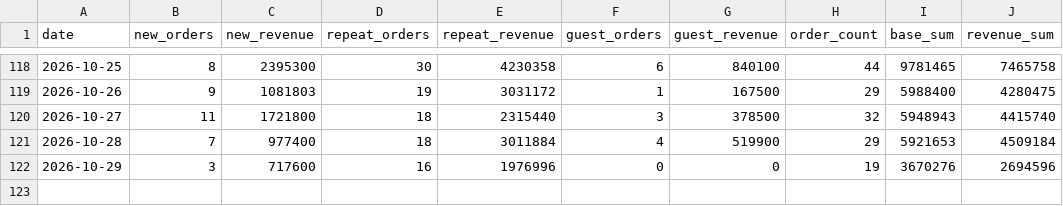
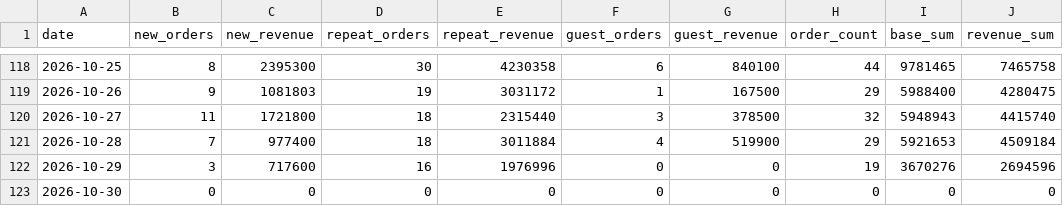
Before and after one commit to kaioh1010/cafe24-tracker, a CSV file: data/daily_summary.csv, drawn as a sheet; only a part is shown, gaps mark what is left out.

```diff
--- a/data/daily_summary.csv
+++ b/data/daily_summary.csv
@@ -122 +122,2 @@ date,new_orders,new_revenue,repeat_orders,repeat_revenue,guest_orders,guest_reve
 2026-10-29,3,717600,16,1976996,0,0,19,3670276,2694596
+2026-10-30,0,0,0,0,0,0,0,0,0
```
